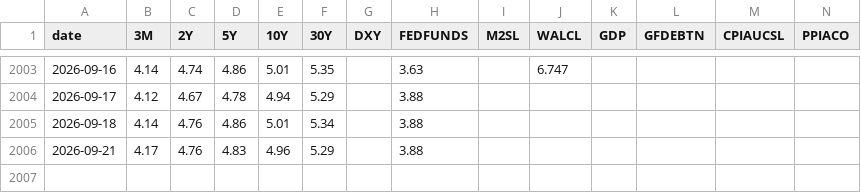
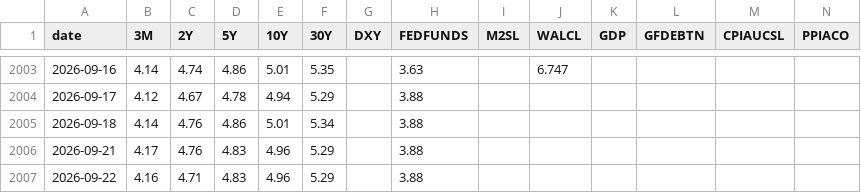
Before and after one commit to saikat-pundit/Josophy, a CSV file: data/yield_history.csv, drawn as a sheet; only a part is shown, gaps mark what is left out; rows hold the shown columns only; the diff names each change by its address in the sheet, - before the commit and + after, or states it on an @@ line.

```diff
--- a/data/yield_history.csv
+++ b/data/yield_history.csv
+row 2007: 2026-09-22 | 4.16 | 4.71 | 4.83 | 4.96 | 5.29 |  | 3.88
```
